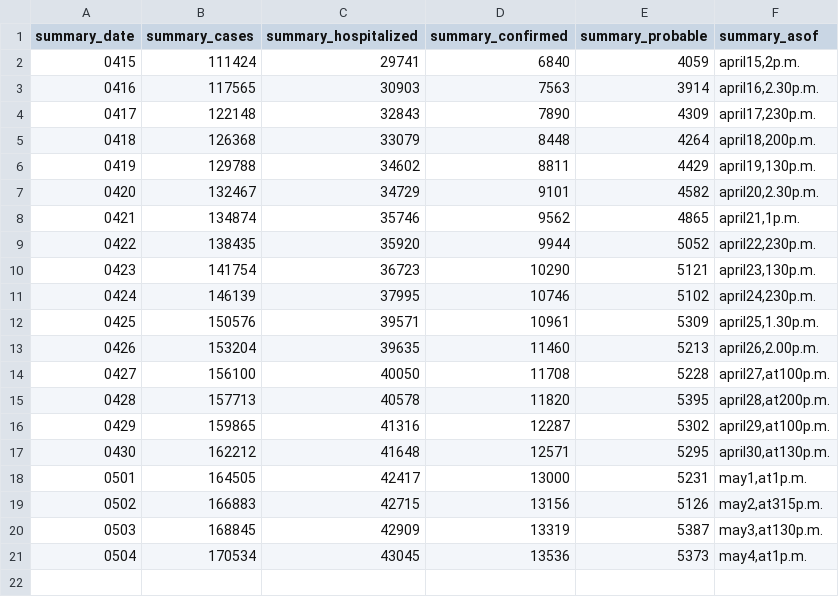
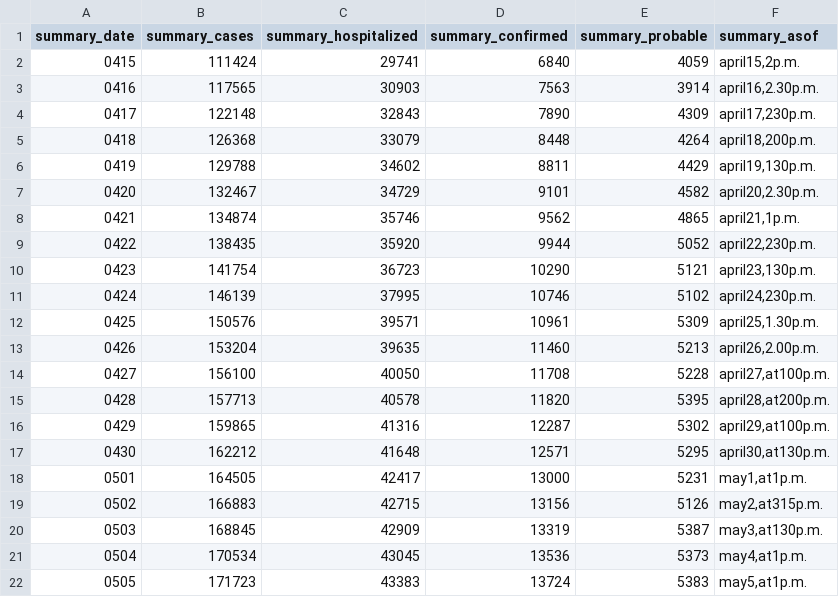
Before and after one commit to cgseife/nyccovid, a TSV file: summaryvalues.tsv, drawn as a sheet; the diff names each change by its address in the sheet, - before the commit and + after, or states it on an @@ line.

```diff
--- a/summaryvalues.tsv
+++ b/summaryvalues.tsv
+row 22: 0505 | 171723 | 43383 | 13724 | 5383 | may5,at1p.m.
```
Also changed, not shown: death_count.tsv, hospitalized_case_count.tsv, 7 other files.
